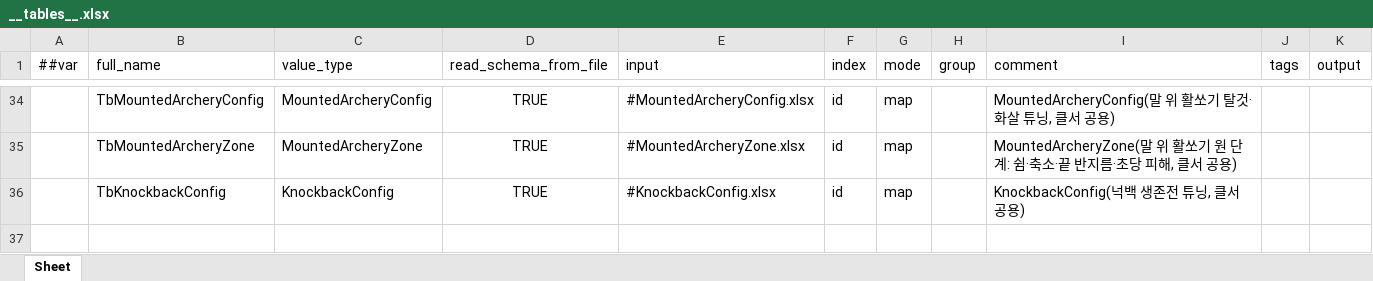
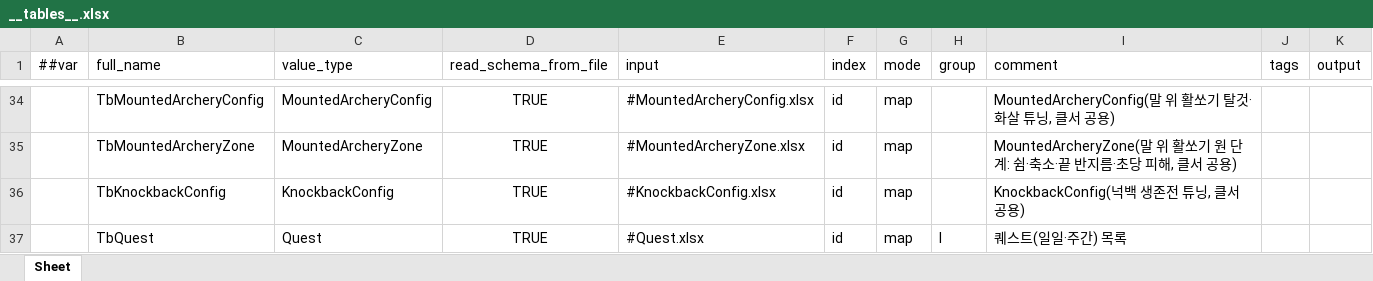
Before and after one commit to Baeinsoo/infrastructure, an Excel workbook: table/Datas/__tables__.xlsx, sheet Sheet, drawn as a sheet; only a part is shown, gaps mark what is left out; values as stored, in another font and other column widths than the file's, no borders; the diff names each change by its address in the sheet, - before the commit and + after, or states it on an @@ line.

```diff
--- a/table/Datas/__tables__.xlsx (sheet Sheet)
+++ b/table/Datas/__tables__.xlsx (sheet Sheet)
+row 37:  | TbQuest | Quest | TRUE | #Quest.xlsx | id | map | l | 퀘스트(일일·주간) 목록
```
Also changed, not shown: table/Datas/#EconomyConfig.xlsx, table/Datas/__beans__.xlsx, 1 other file.
